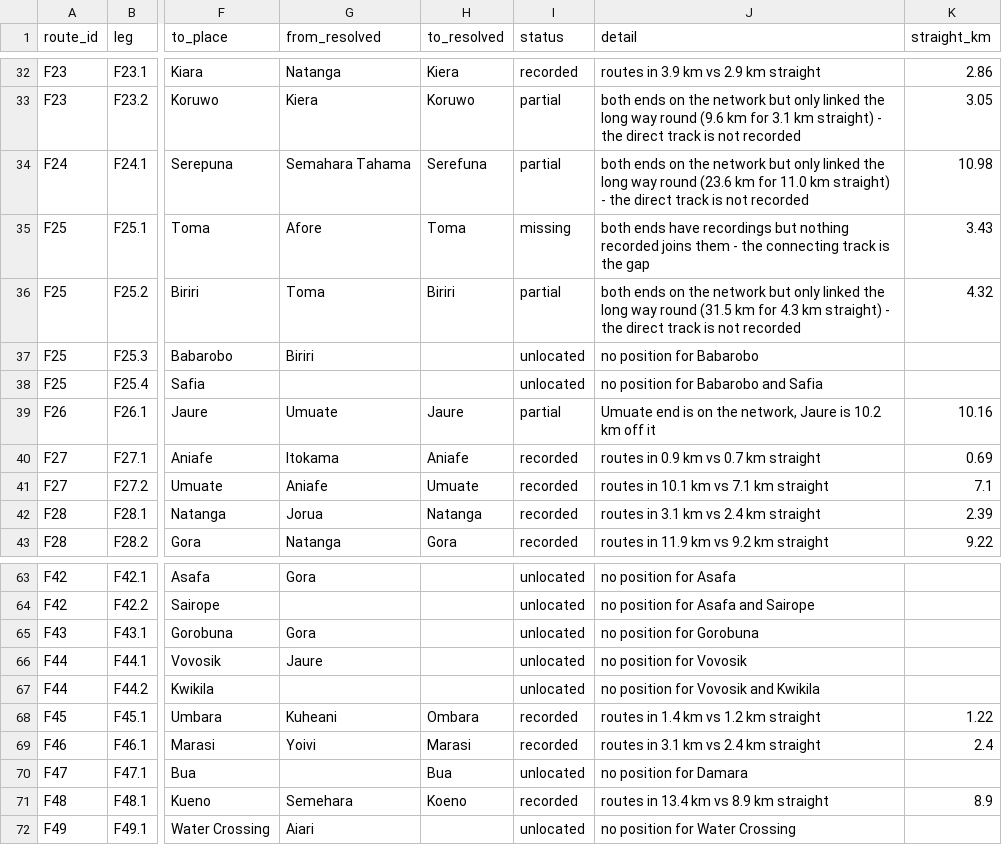
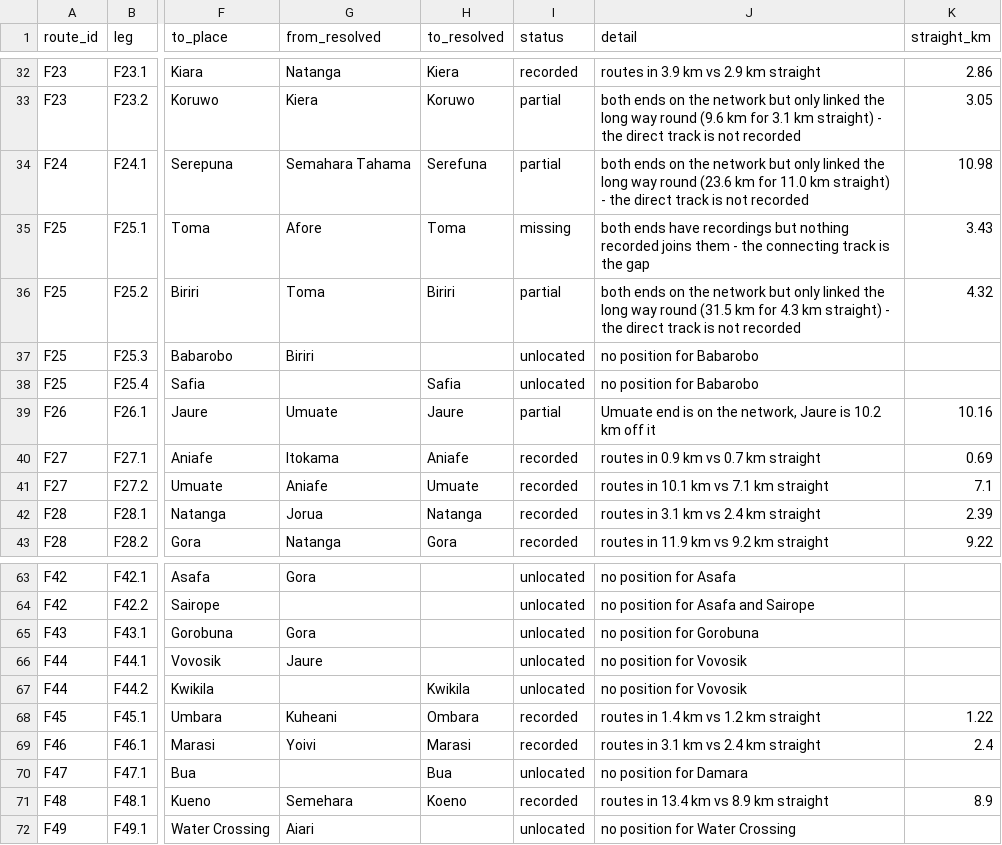
Before and after one commit to wtunsworth-a11y/MCA_Tracks, a CSV file: outputs/access/track_checklist.csv, drawn as a sheet; only a part is shown, gaps mark what is left out; the diff covers the shown part only; the diff names each change by its address in the sheet, - before the commit and + after, or states it on an @@ line.

```diff
--- a/outputs/access/track_checklist.csv
+++ b/outputs/access/track_checklist.csv
-H38 (to_resolved): (empty)
+H38 (to_resolved): Safia
-J38 (detail): no position for Babarobo and Safia
+J38 (detail): no position for Babarobo
-H67 (to_resolved): (empty)
+H67 (to_resolved): Kwikila
-J67 (detail): no position for Vovosik and Kwikila
+J67 (detail): no position for Vovosik
```
Also changed, not shown: 34 edited cells elsewhere in this file, data/reference/place_aliases.csv, 4 other files.
